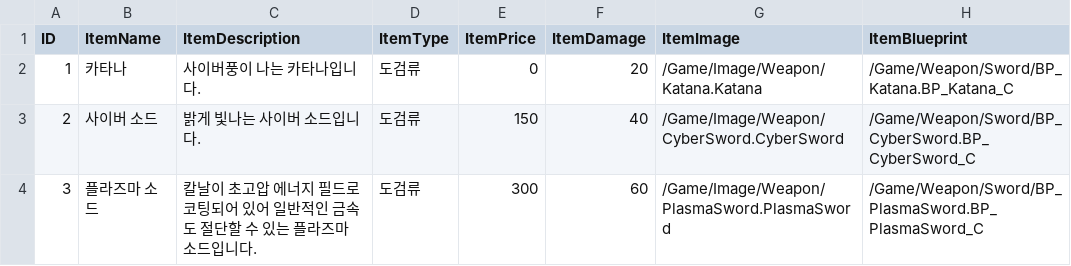
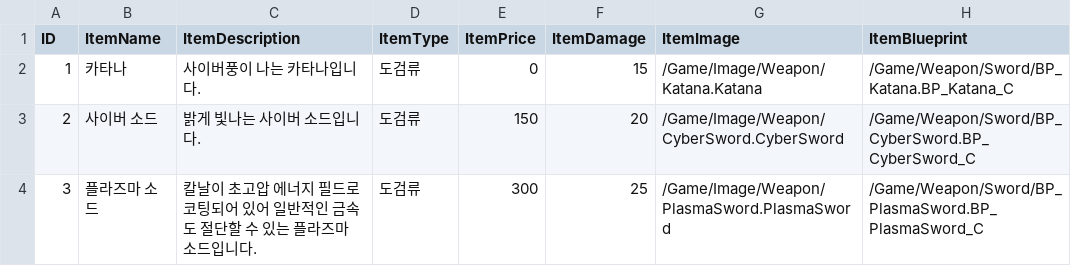
Before and after one commit to YouYeDam/AlienHunter, a CSV file: Data/SwordItemData.csv, drawn as a sheet.

```diff
--- a/Data/SwordItemData.csv
+++ b/Data/SwordItemData.csv
@@ -1,4 +1,4 @@
 ID,ItemName,ItemDescription,ItemType,ItemPrice,ItemDamage,ItemImage,ItemBlueprint
-1,"카타나","사이버풍이 나는 카타나입니다.","도검류",0,20,"/Game/Image/Weapon/Katana.Katana","/Game/Weapon/Sword/BP_Katana.BP_Katana_C"
-2,"사이버 소드","밝게 빛나는 사이버 소드입니다.","도검류",150,40,"/Game/Image/Weapon/CyberSword.CyberSword","/Game/Weapon/Sword/BP_CyberSword.BP_CyberSword_C"
-3,"플라즈마 소드","칼날이 초고압 에너지 필드로 코팅되어 있어 일반적인 금속도 절단할 수 있는 플라즈마 소드입니다.","도검류",300,60,"/Game/Image/Weapon/PlasmaSword.PlasmaSword","/Game/Weapon/Sword/BP_PlasmaSword.BP_PlasmaSword_C"
+1,"카타나","사이버풍이 나는 카타나입니다.","도검류",0,15,"/Game/Image/Weapon/Katana.Katana","/Game/Weapon/Sword/BP_Katana.BP_Katana_C"
+2,"사이버 소드","밝게 빛나는 사이버 소드입니다.","도검류",150,20,"/Game/Image/Weapon/CyberSword.CyberSword","/Game/Weapon/Sword/BP_CyberSword.BP_CyberSword_C"
+3,"플라즈마 소드","칼날이 초고압 에너지 필드로 코팅되어 있어 일반적인 금속도 절단할 수 있는 플라즈마 소드입니다.","도검류",300,25,"/Game/Image/Weapon/PlasmaSword.PlasmaSword","/Game/Weapon/Sword/BP_PlasmaSword.BP_PlasmaSword_C"
```
Also changed, not shown: Data/GunItemData.csv, Data/MonsterData.csv, 3 other files.
